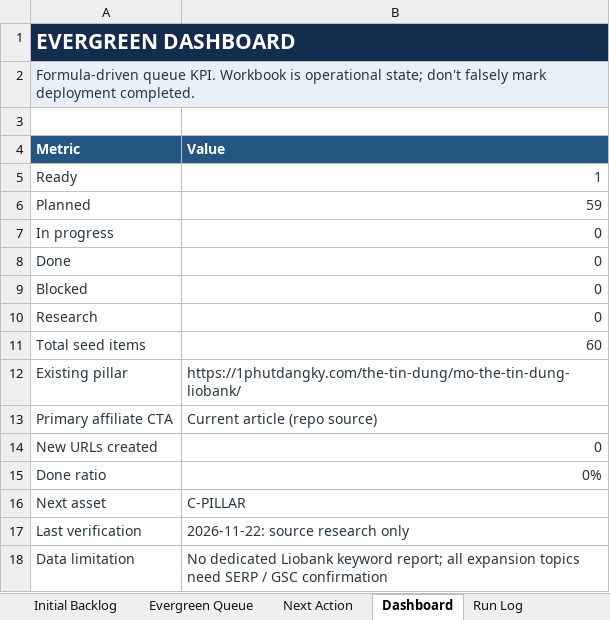
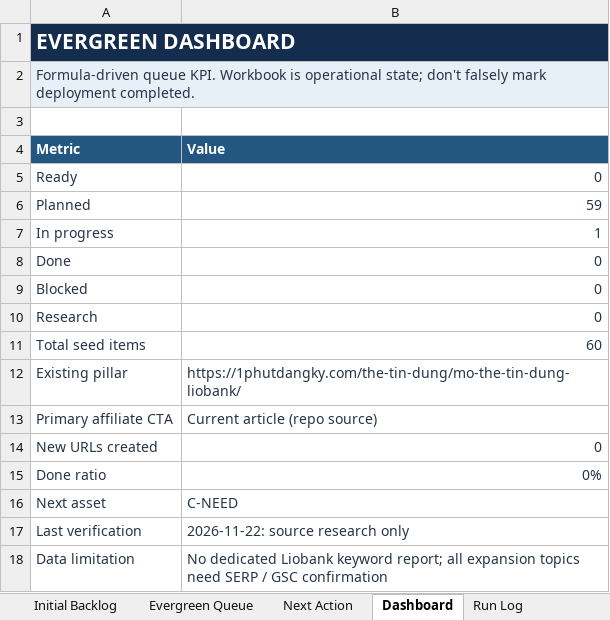
Before and after one commit to vothanhphatsocial/1phutdangky, an Excel workbook: docs/content/1phutdangky_Liobank_Evergreen_Content_Engine.xlsx, sheet Dashboard, drawn as a sheet; values as stored, in another font and other column widths than the file's, no borders; the diff names each change by its address in the sheet, - before the commit and + after, or states it on an @@ line.

Commit message:
Refresh Liobank credit card pillar against current OCB terms

```diff
--- a/docs/content/1phutdangky_Liobank_Evergreen_Content_Engine.xlsx (sheet Dashboard)
+++ b/docs/content/1phutdangky_Liobank_Evergreen_Content_Engine.xlsx (sheet Dashboard)
-B5 (Value): 1
+B5 (Value): 0
-B7 (Value): 0
+B7 (Value): 1
-B16 (Value): C-PILLAR
+B16 (Value): C-NEED
```
Also changed, not shown: sheet Next Action, sheet Evergreen Queue, 3 other files.
